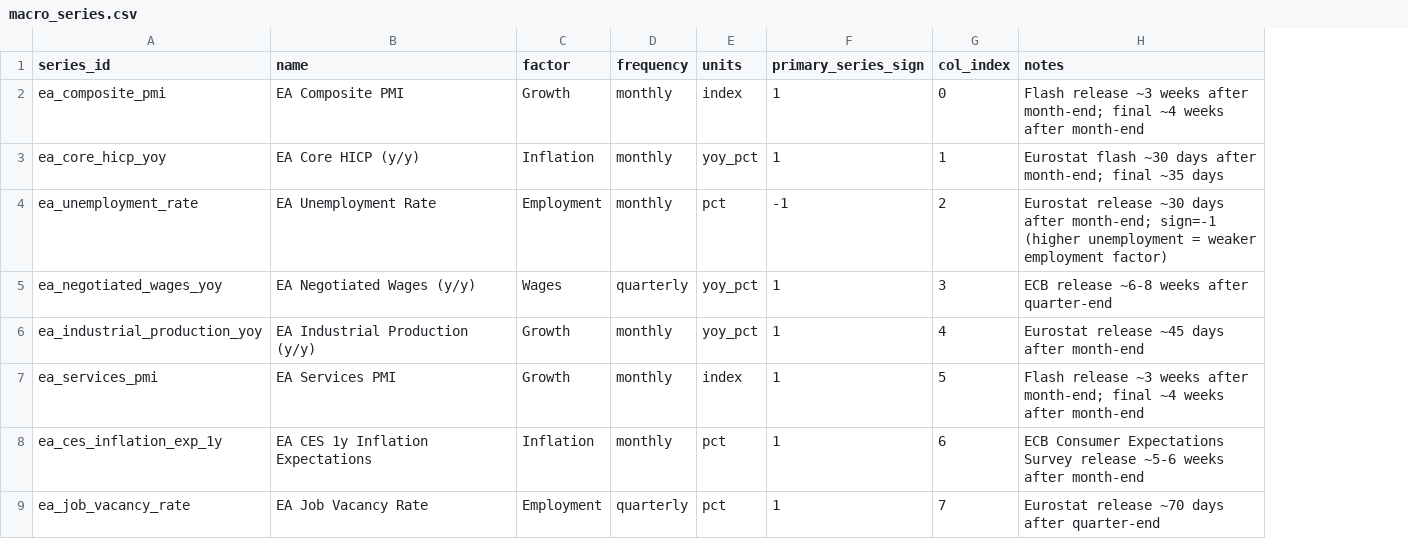
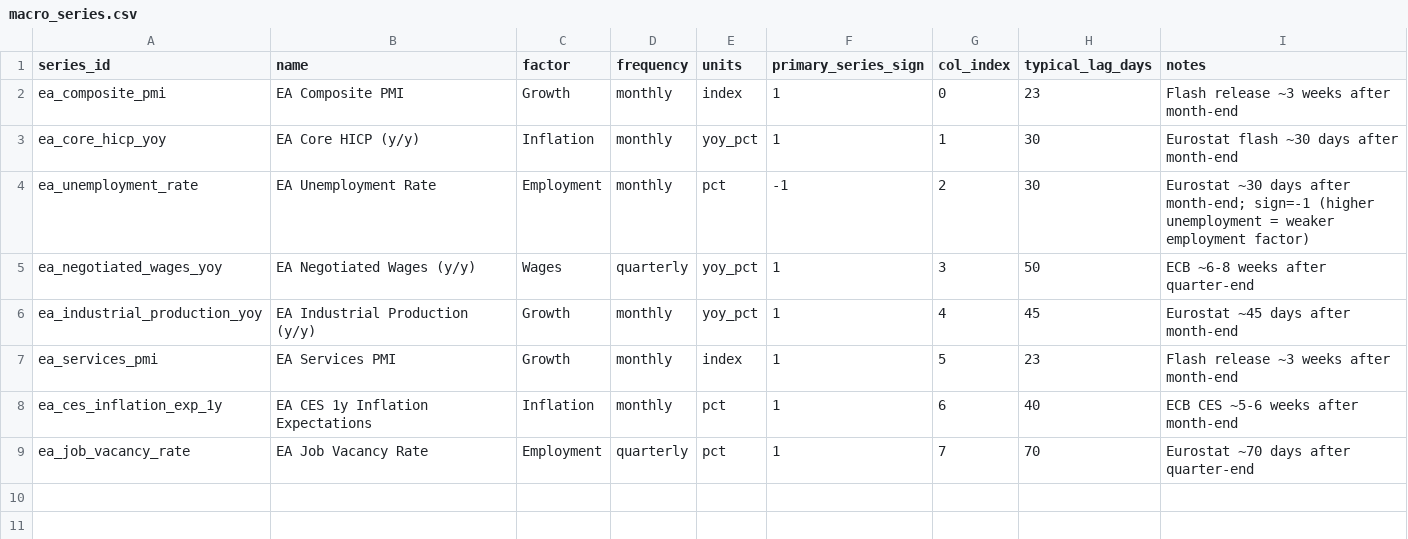
Before and after one commit to Mikeevans976/macro-toolkit, a CSV file: backend/data/macro_series.csv, drawn as a sheet; addresses are those after the commit; the diff names each change by its address in the sheet, - before the commit and + after, or states it on an @@ line.

```diff
--- a/backend/data/macro_series.csv
+++ b/backend/data/macro_series.csv
+column H (typical_lag_days), rows 2-9: 23 | 30 | 30 | 50 | 45 | 23 | 40 | 70
-I2 (notes): …weeks after month-end; final ~4 weeks after month-end
+I2 (notes): …weeks after month-end
-I3 (notes): …days after month-end; final ~35 days
+I3 (notes): …days after month-end
-I4 (notes): Eurostat release ~30 days…
+I4 (notes): Eurostat ~30 days…
-I5 (notes): ECB release ~6-8 weeks after quarter-end
+I5 (notes): ECB ~6-8 weeks after quarter-end
-I6 (notes): Eurostat release ~45 days after month-end
+I6 (notes): Eurostat ~45 days after month-end
-I7 (notes): …weeks after month-end; final ~4 weeks after month-end
+I7 (notes): …weeks after month-end
-I8 (notes): ECB Consumer Expectations Survey release ~5-6 weeks…
+I8 (notes): ECB CES ~5-6 weeks…
-I9 (notes): Eurostat release ~70 days after quarter-end
+I9 (notes): Eurostat ~70 days after quarter-end
```
Also changed, not shown: backend/data/macro_releases.csv, 1 other file.
